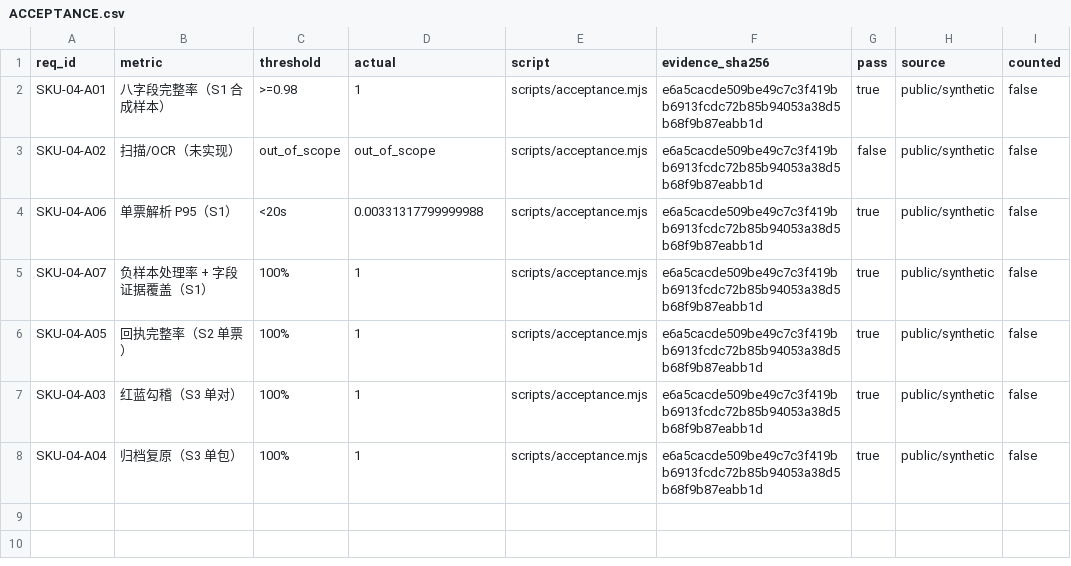
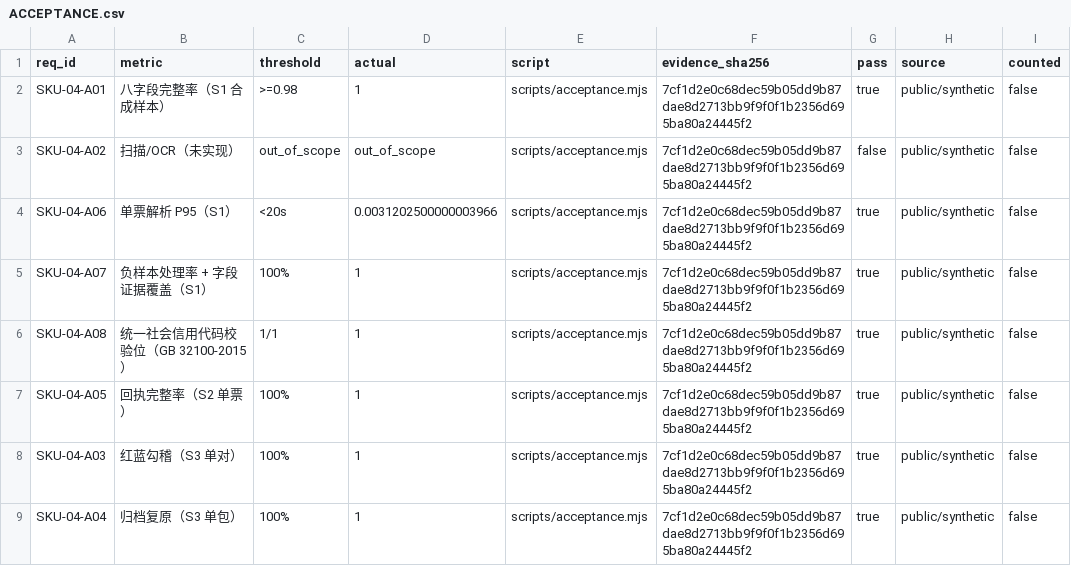
Before and after one commit to PerryLink/dsh-einvoice, a CSV file: ACCEPTANCE.csv, drawn as a sheet.

```diff
--- a/ACCEPTANCE.csv
+++ b/ACCEPTANCE.csv
@@ -1,8 +1,9 @@
 req_id,metric,threshold,actual,script,evidence_sha256,pass,source,counted
-SKU-04-A01,八字段完整率（S1 合成样本）,>=0.98,1,scripts/acceptance.mjs,e6a5cacde509be49c7c3f419bb6913fcdc72b85b94053a38d5b68f9b87eabb1d,true,public/synthetic,false
-SKU-04-A02,扫描/OCR（未实现）,out_of_scope,out_of_scope,scripts/acceptance.mjs,e6a5cacde509be49c7c3f419bb6913fcdc72b85b94053a38d5b68f9b87eabb1d,false,public/synthetic,false
-SKU-04-A06,单票解析 P95（S1）,<20s,0.00331317799999988,scripts/acceptance.mjs,e6a5cacde509be49c7c3f419bb6913fcdc72b85b94053a38d5b68f9b87eabb1d,true,public/synthetic,false
-SKU-04-A07,负样本处理率 + 字段证据覆盖（S1）,100%,1,scripts/acceptance.mjs,e6a5cacde509be49c7c3f419bb6913fcdc72b85b94053a38d5b68f9b87eabb1d,true,public/synthetic,false
-SKU-04-A05,回执完整率（S2 单票）,100%,1,scripts/acceptance.mjs,e6a5cacde509be49c7c3f419bb6913fcdc72b85b94053a38d5b68f9b87eabb1d,true,public/synthetic,false
-SKU-04-A03,红蓝勾稽（S3 单对）,100%,1,scripts/acceptance.mjs,e6a5cacde509be49c7c3f419bb6913fcdc72b85b94053a38d5b68f9b87eabb1d,true,public/synthetic,false
-SKU-04-A04,归档复原（S3 单包）,100%,1,scripts/acceptance.mjs,e6a5cacde509be49c7c3f419bb6913fcdc72b85b94053a38d5b68f9b87eabb1d,true,public/synthetic,false
+SKU-04-A01,八字段完整率（S1 合成样本）,>=0.98,1,scripts/acceptance.mjs,7cf1d2e0c68dec59b05dd9b87dae8d2713bb9f9f0f1b2356d695ba80a24445f2,true,public/synthetic,false
+SKU-04-A02,扫描/OCR（未实现）,out_of_scope,out_of_scope,scripts/acceptance.mjs,7cf1d2e0c68dec59b05dd9b87dae8d2713bb9f9f0f1b2356d695ba80a24445f2,false,public/synthetic,false
+SKU-04-A06,单票解析 P95（S1）,<20s,0.0031202500000003966,scripts/acceptance.mjs,7cf1d2e0c68dec59b05dd9b87dae8d2713bb9f9f0f1b2356d695ba80a24445f2,true,public/synthetic,false
+SKU-04-A07,负样本处理率 + 字段证据覆盖（S1）,100%,1,scripts/acceptance.mjs,7cf1d2e0c68dec59b05dd9b87dae8d2713bb9f9f0f1b2356d695ba80a24445f2,true,public/synthetic,false
+SKU-04-A08,统一社会信用代码校验位（GB 32100-2015）,1/1,1,scripts/acceptance.mjs,7cf1d2e0c68dec59b05dd9b87dae8d2713bb9f9f0f1b2356d695ba80a24445f2,true,public/synthetic,false
+SKU-04-A05,回执完整率（S2 单票）,100%,1,scripts/acceptance.mjs,7cf1d2e0c68dec59b05dd9b87dae8d2713bb9f9f0f1b2356d695ba80a24445f2,true,public/synthetic,false
+SKU-04-A03,红蓝勾稽（S3 单对）,100%,1,scripts/acceptance.mjs,7cf1d2e0c68dec59b05dd9b87dae8d2713bb9f9f0f1b2356d695ba80a24445f2,true,public/synthetic,false
+SKU-04-A04,归档复原（S3 单包）,100%,1,scripts/acceptance.mjs,7cf1d2e0c68dec59b05dd9b87dae8d2713bb9f9f0f1b2356d695ba80a24445f2,true,public/synthetic,false
```
Also changed, not shown: 9 other files.
